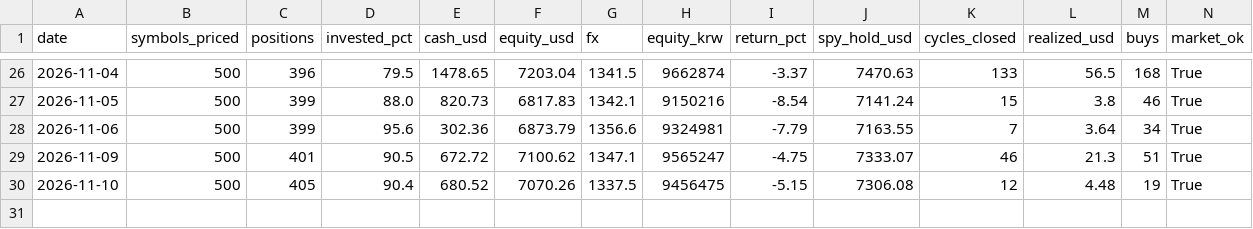
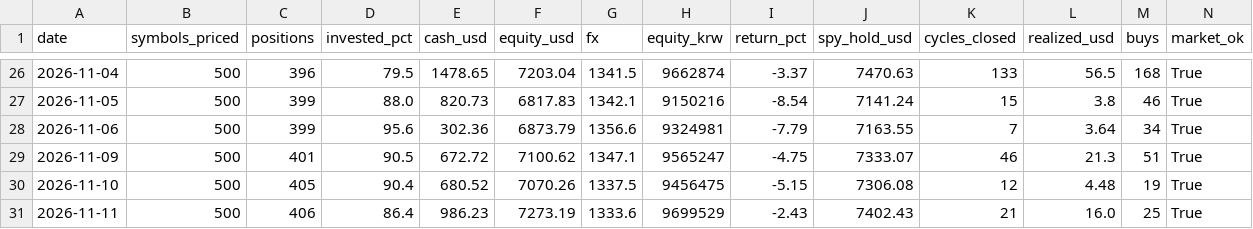
Before and after one commit to sands15/Toss_Trading_Bot, a CSV file: experiments/soxl_ai_paper/records/martingale/daily.csv, drawn as a sheet; only a part is shown, gaps mark what is left out.

```diff
--- a/experiments/soxl_ai_paper/records/martingale/daily.csv
+++ b/experiments/soxl_ai_paper/records/martingale/daily.csv
@@ -30 +30,2 @@ date,symbols_priced,positions,invested_pct,cash_usd,equity_usd,fx,equity_krw,ret
 2026-11-10,500,405,90.4,680.52,7070.26,1337.5,9456475,-5.15,7306.08,12,4.48,19,True
+2026-11-11,500,406,86.4,986.23,7273.19,1333.6,9699529,-2.43,7402.43,21,16.0,25,True
```
Also changed, not shown: experiments/soxl_ai_paper/records/daily.csv, experiments/soxl_ai_paper/records/martingale/trades.csv, 8 other files.
